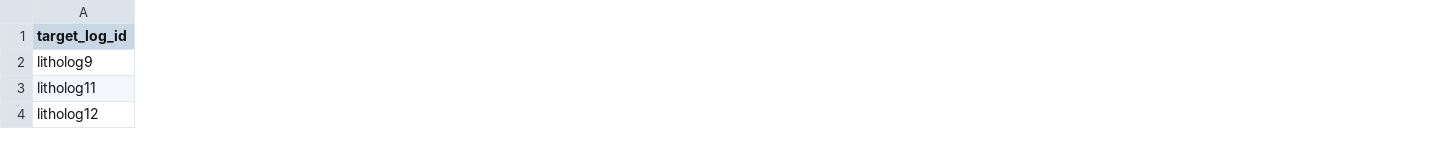
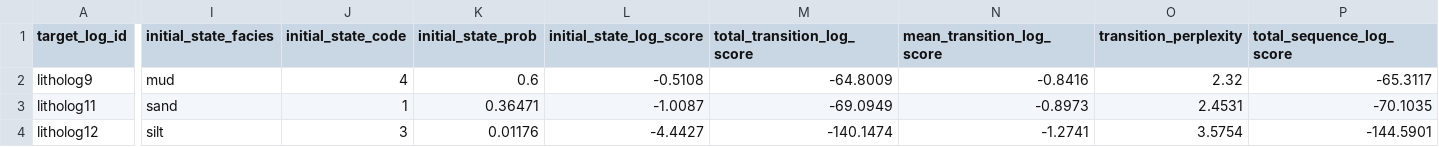
Before and after one commit to fahadkhanfrs/Lithology-reconstruction-using-XGB, a CSV file: sprints/audit_sprint_c/directional_validation_results.csv, drawn as a sheet; only a part is shown, gaps mark what is left out; the diff covers the shown part only; the diff names each change by its address in the sheet, - before the commit and + after, or states it on an @@ line.

```diff
--- a/sprints/audit_sprint_c/directional_validation_results.csv
+++ b/sprints/audit_sprint_c/directional_validation_results.csv
+column I (initial_state_facies), rows 2-4: mud | sand | silt
+column J (initial_state_code), rows 2-4: 4 | 1 | 3
+column K (initial_state_prob), rows 2-4: 0.6 | 0.36471 | 0.01176
+column L (initial_state_log_score), rows 2-4: -0.5108 | -1.0087 | -4.4427
+column M (total_transition_log_score), rows 2-4: -64.8009 | -69.0949 | -140.1474
+column N (mean_transition_log_score), rows 2-4: -0.8416 | -0.8973 | -1.2741
+column O (transition_perplexity), rows 2-4: 2.32 | 2.4531 | 3.5754
+column P (total_sequence_log_score), rows 2-4: -65.3117 | -70.1035 | -144.5901
```
Also changed, not shown: 3 added columns and 127 edited cells elsewhere in this file, data/processed/lithologs_unified.csv, data/raw_lithologs/litholog10.csv, 45 other files.
